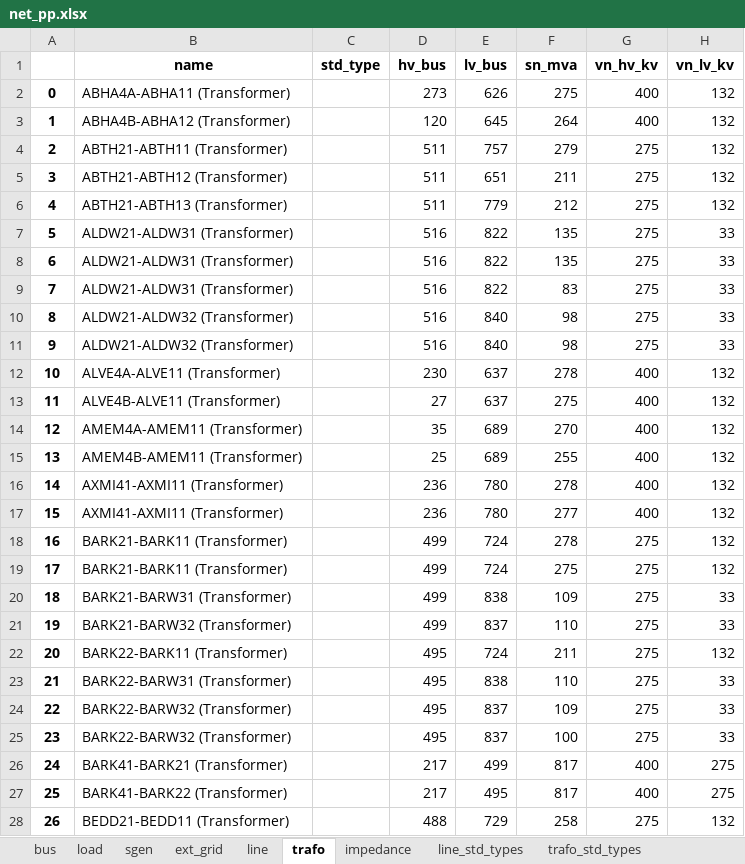
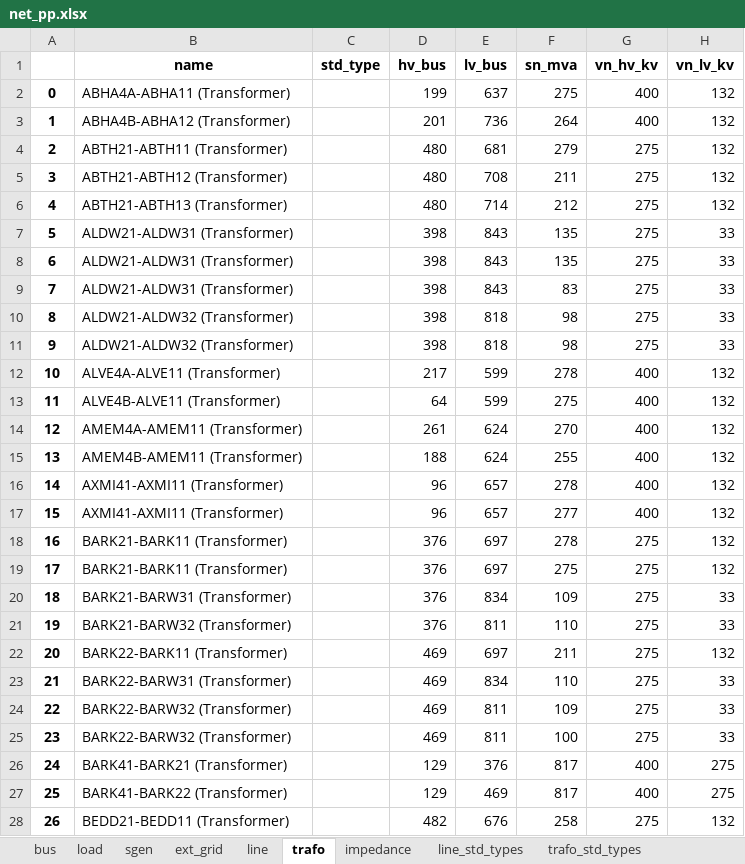
Before and after one commit to codet-glitch/RSAAT, an Excel workbook: delete/net_pp.xlsx, sheet trafo, drawn as a sheet; only a part is shown; values as stored, in another font and other column widths than the file's, no borders; the diff covers the shown part only; the diff names each change by its address in the sheet, - before the commit and + after, or states it on an @@ line.

```diff
--- a/delete/net_pp.xlsx (sheet trafo)
+++ b/delete/net_pp.xlsx (sheet trafo)
-D2 (hv_bus): 273
+D2 (hv_bus): 199
-E2 (lv_bus): 626
+E2 (lv_bus): 637
-D3 (hv_bus): 120
+D3 (hv_bus): 201
-E3 (lv_bus): 645
+E3 (lv_bus): 736
-D4:D6 (hv_bus): 511
+D4:D6 (hv_bus): 480
-E4 (lv_bus): 757
+E4 (lv_bus): 681
-E5 (lv_bus): 651
+E5 (lv_bus): 708
-E6 (lv_bus): 779
+E6 (lv_bus): 714
-D7:D11 (hv_bus): 516
+D7:D11 (hv_bus): 398
-E7:E9 (lv_bus): 822
+E7:E9 (lv_bus): 843
-E10:E11 (lv_bus): 840
+E10:E11 (lv_bus): 818
-D12 (hv_bus): 230
+D12 (hv_bus): 217
-E12:E13 (lv_bus): 637
+E12:E13 (lv_bus): 599
-D13 (hv_bus): 27
+D13 (hv_bus): 64
-D14 (hv_bus): 35
+D14 (hv_bus): 261
-E14:E15 (lv_bus): 689
+E14:E15 (lv_bus): 624
-D15 (hv_bus): 25
+D15 (hv_bus): 188
-D16:D17 (hv_bus): 236
+D16:D17 (hv_bus): 96
-E16:E17 (lv_bus): 780
+E16:E17 (lv_bus): 657
-D18:D21 (hv_bus): 499
+D18:D21 (hv_bus): 376
-E18:E19 (lv_bus): 724
+E18:E19 (lv_bus): 697
-E20 (lv_bus): 838
+E20 (lv_bus): 834
-E21 (lv_bus): 837
+E21 (lv_bus): 811
-D22:D25 (hv_bus): 495
+D22:D25 (hv_bus): 469
-E22 (lv_bus): 724
+E22 (lv_bus): 697
-E23 (lv_bus): 838
+E23 (lv_bus): 834
-E24:E25 (lv_bus): 837
+E24:E25 (lv_bus): 811
-D26:D27 (hv_bus): 217
+D26:D27 (hv_bus): 129
-E26 (lv_bus): 499
+E26 (lv_bus): 376
-E27 (lv_bus): 495
+E27 (lv_bus): 469
-D28 (hv_bus): 488
+D28 (hv_bus): 482
-E28 (lv_bus): 729
+E28 (lv_bus): 676
```
Also changed, not shown: 1506 edited cells elsewhere in this sheet, sheet sgen, sheet res_trafo, sheet res_line, sheet res_bus, sheet line, sheet bus, 7 more sheets, 19 other files.
